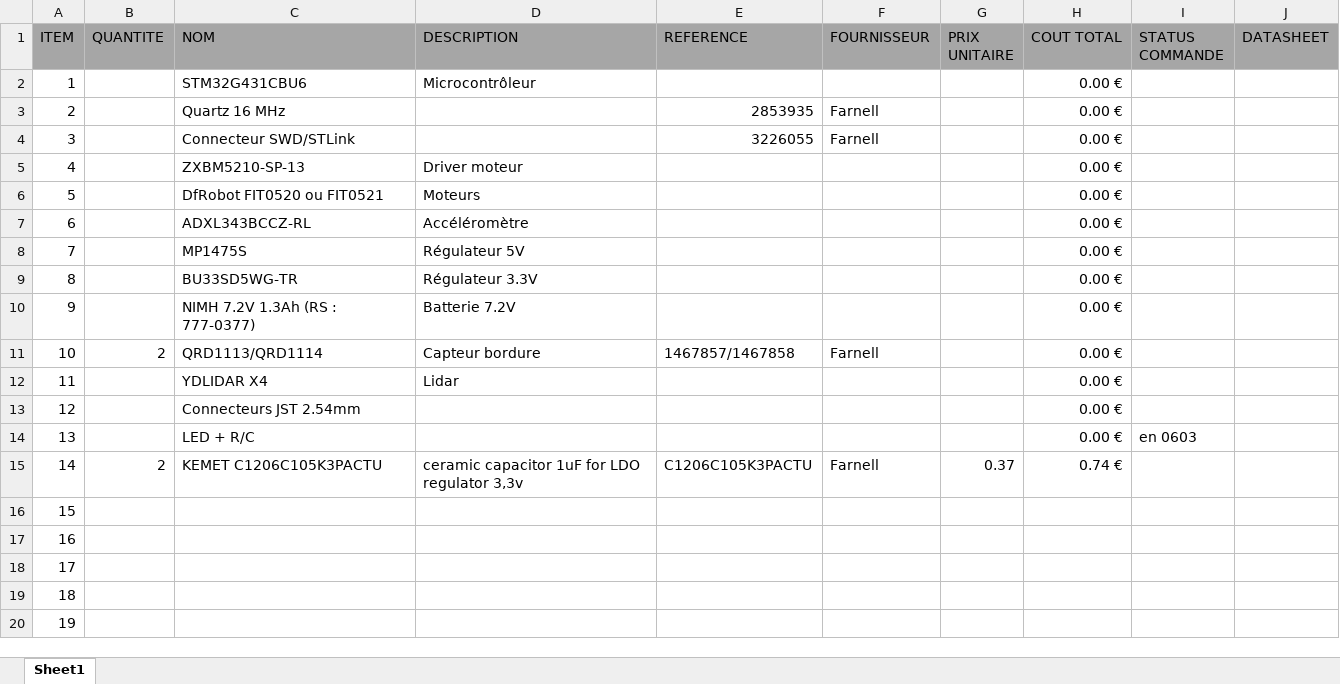
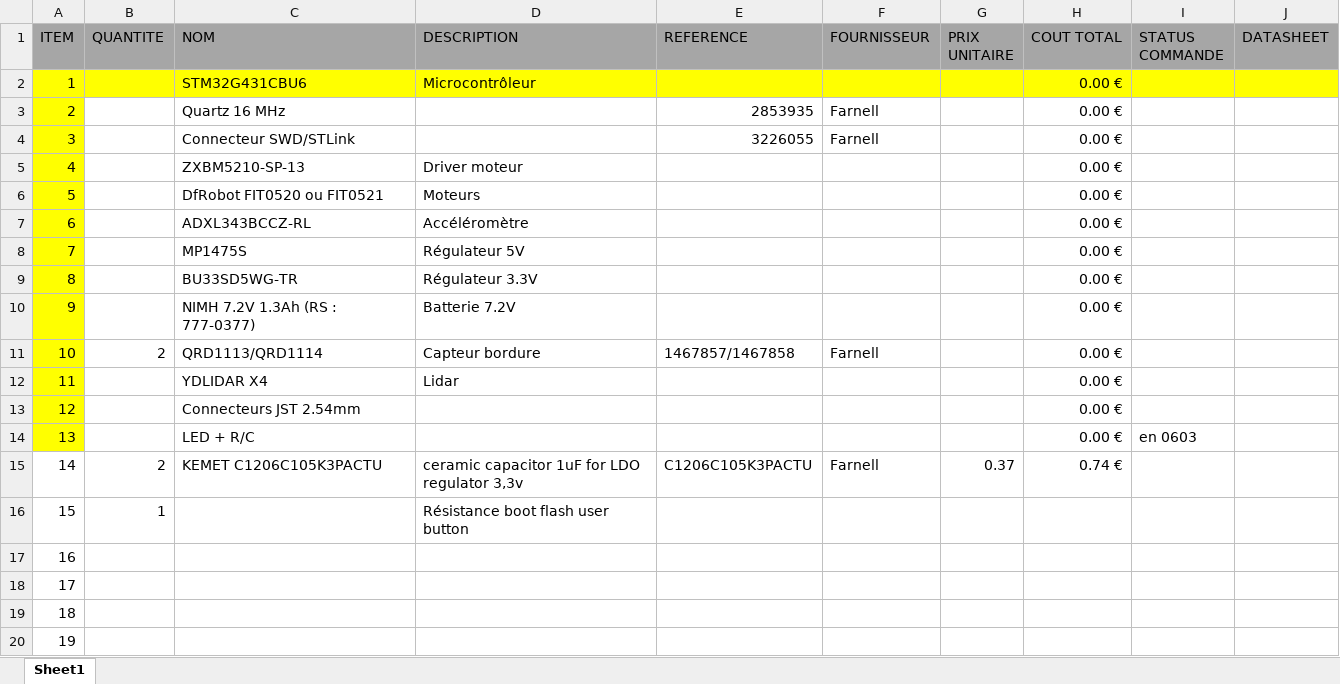
Before and after one commit to Manassehalt/2425_ESE_Projet_Torero, an Excel workbook: BOM.xlsx, sheet Sheet1, drawn as a sheet; only a part is shown; values as stored, in another font and other column widths than the file's, no borders; the diff names each change by its address in the sheet, - before the commit and + after, or states it on an @@ line.

```diff
--- a/BOM.xlsx (sheet Sheet1)
+++ b/BOM.xlsx (sheet Sheet1)
-A2:J2 fill: none
+A2:J2 fill: #FFFF00
-A3:A14 fill: none
+A3:A14 fill: #FFFF00
-B16 (QUANTITE): (empty)
+B16 (QUANTITE): 1
-D16 (DESCRIPTION): (empty)
+D16 (DESCRIPTION): Résistance boot flash user button
```
Also changed, not shown: 3 other files.
